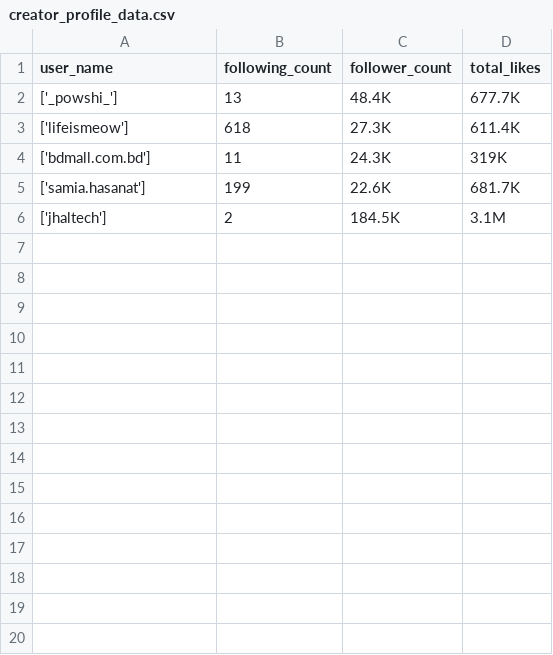
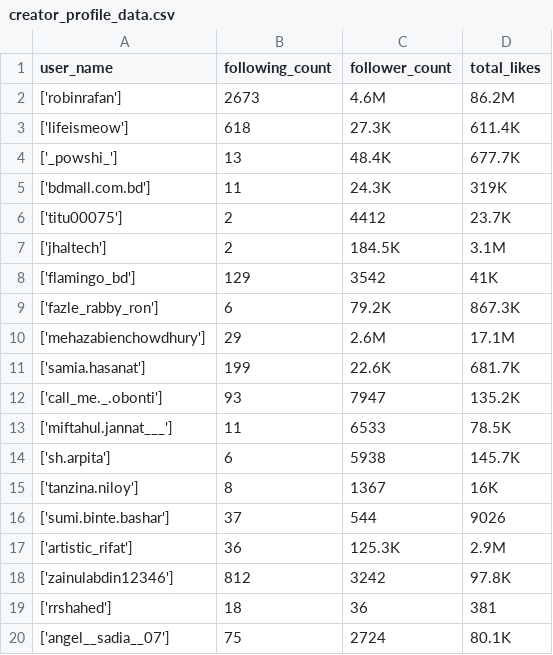
Before and after one commit to sifat-hossain-niloy/task1-zelf-hackathon2.0, a CSV file: creator_profile_data.csv, drawn as a sheet; only a part is shown; the diff covers the shown part only.

```diff
--- a/creator_profile_data.csv
+++ b/creator_profile_data.csv
@@ -1,6 +1,20 @@
 user_name,following_count,follower_count,total_likes
+['robinrafan'],2673,4.6M,86.2M
+['lifeismeow'],618,27.3K,611.4K
 ['_powshi_'],13,48.4K,677.7K
-['lifeismeow'],618,27.3K,611.4K
 ['bdmall.com.bd'],11,24.3K,319K
+['titu00075'],2,4412,23.7K
+['jhaltech'],2,184.5K,3.1M
+['flamingo_bd'],129,3542,41K
+['fazle_rabby_ron'],6,79.2K,867.3K
+['mehazabienchowdhury'],29,2.6M,17.1M
 ['samia.hasanat'],199,22.6K,681.7K
-['jhaltech'],2,184.5K,3.1M
+['call_me._.obonti'],93,7947,135.2K
+['miftahul.jannat___'],11,6533,78.5K
+['sh.arpita'],6,5938,145.7K
+['tanzina.niloy'],8,1367,16K
+['sumi.binte.bashar'],37,544,9026
+['artistic_rifat'],36,125.3K,2.9M
+['zainulabdin12346'],812,3242,97.8K
+['rrshahed'],18,36,381
+['angel__sadia__07'],75,2724,80.1K
```
Also changed, not shown: 34 added rows elsewhere in this file, 1 other file.
